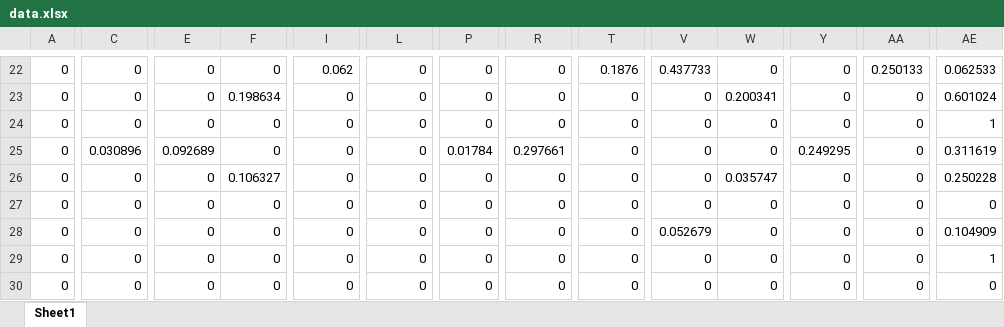
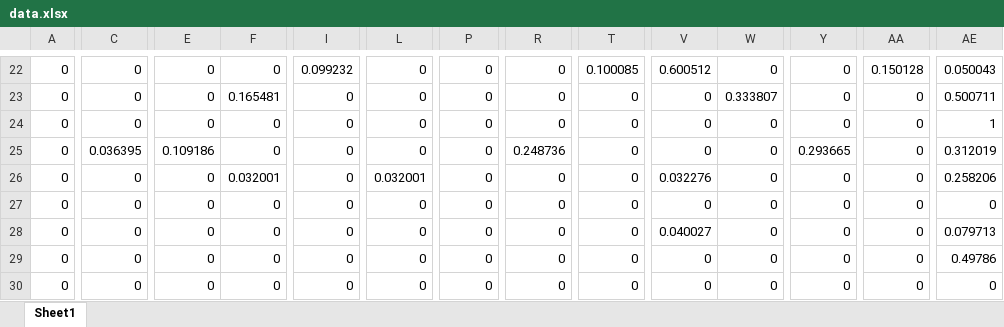
Before and after one commit to purol/Belle2_script, an Excel workbook: Belle2/data.xlsx, sheet Sheet1, drawn as a sheet; only a part is shown, gaps mark what is left out; values as stored, in another font and other column widths than the file's, no borders; the diff covers the shown part only; the diff names each change by its address in the sheet, - before the commit and + after, or states it on an @@ line.

```diff
--- a/Belle2/data.xlsx (sheet Sheet1)
+++ b/Belle2/data.xlsx (sheet Sheet1)
-I22: 0.062
+I22: 0.099232
-T22: 0.1876
+T22: 0.100085
-V22: 0.437733
+V22: 0.600512
-AA22: 0.250133
+AA22: 0.150128
-AE22: 0.062533
+AE22: 0.050043
-F23: 0.198634
+F23: 0.165481
-W23: 0.200341
+W23: 0.333807
-AE23: 0.601024
+AE23: 0.500711
-C25: 0.030896
+C25: 0.036395
-E25: 0.092689
+E25: 0.109186
-P25: 0.01784
+P25: 0
-R25: 0.297661
+R25: 0.248736
-Y25: 0.249295
+Y25: 0.293665
-AE25: 0.311619
+AE25: 0.312019
-F26: 0.106327
+F26: 0.032001
-L26: 0
+L26: 0.032001
-V26: 0
+V26: 0.032276
-W26: 0.035747
+W26: 0
-AE26: 0.250228
+AE26: 0.258206
-V28: 0.052679
+V28: 0.040027
-AE28: 0.104909
+AE28: 0.079713
-AE29: 1
+AE29: 0.49786
```
Also changed, not shown: 7 added rows, 7 removed rows and 126 edited cells elsewhere in this sheet, 7 other files.
